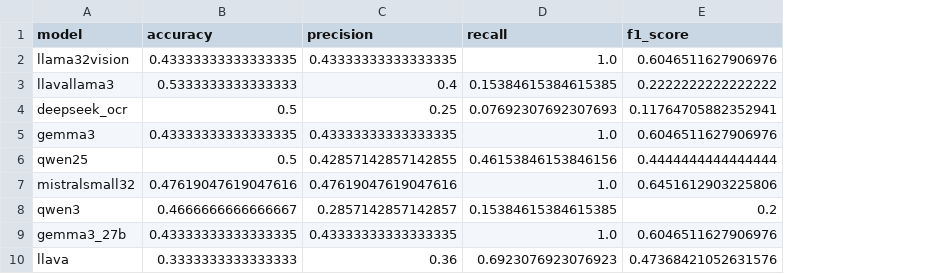
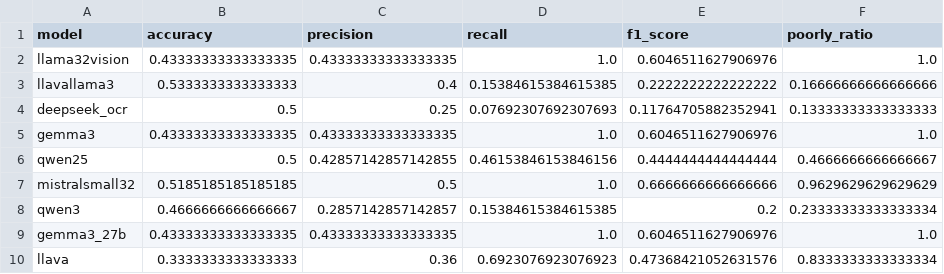
Before and after one commit to IRL-CT/vlms-x-badidea, a CSV file: offshelf_analysis/scenario_analysis/local/analysis/prediction_performance.csv, drawn as a sheet; the diff names each change by its address in the sheet, - before the commit and + after, or states it on an @@ line.

```diff
--- a/offshelf_analysis/scenario_analysis/local/analysis/prediction_performance.csv
+++ b/offshelf_analysis/scenario_analysis/local/analysis/prediction_performance.csv
+column F (poorly_ratio), rows 2-10: 1.0 | 0.16666666666666666 | 0.13333333333333333 | 1.0 | 0.4666666666666667 | 0.9629629629629629 | 0.23333333333333334 | 1.0 | 0.8333333333333334
-B7 (accuracy): 0.47619047619047616
+B7 (accuracy): 0.5185185185185185
-C7 (precision): 0.47619047619047616
+C7 (precision): 0.5
-E7 (f1_score): 0.6451612903225806
+E7 (f1_score): 0.6666666666666666
```
Also changed, not shown: offshelf_analysis/reaction_analysis/analysis/model_human_agreement_metrics.csv, offshelf_analysis/reaction_analysis/analysis/results_analysis/grouped_results_deepseek-ocr_3s_3s.csv, 25 other files.
